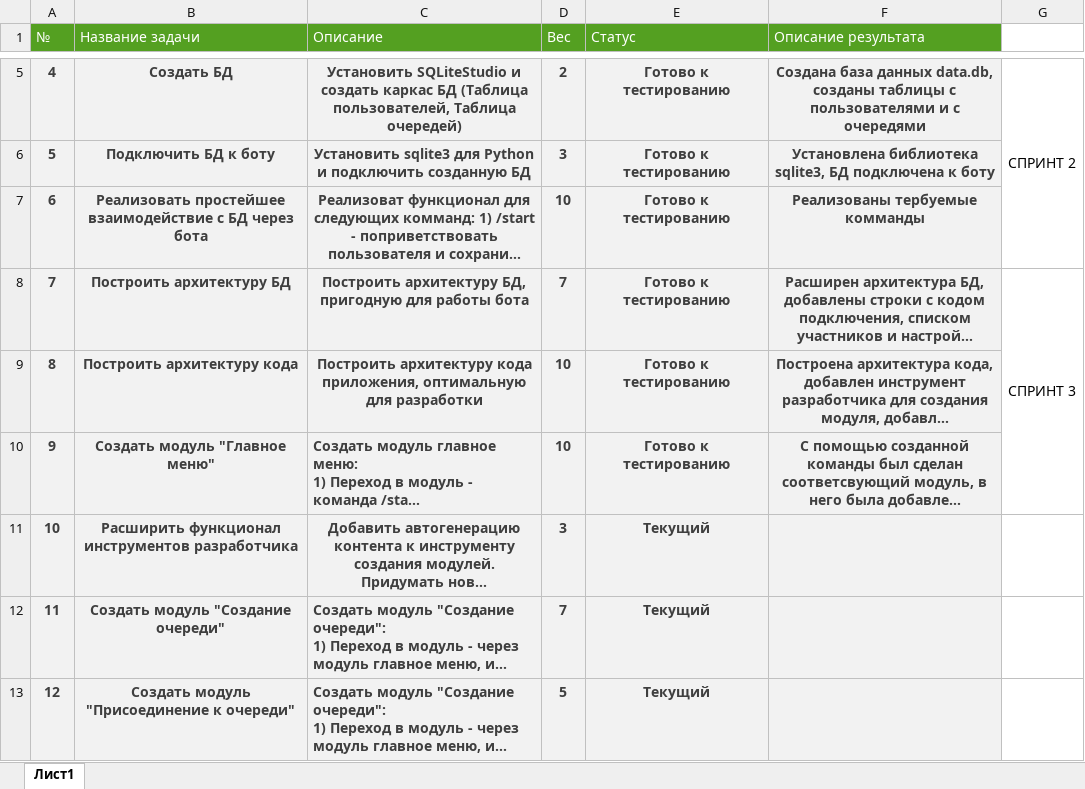
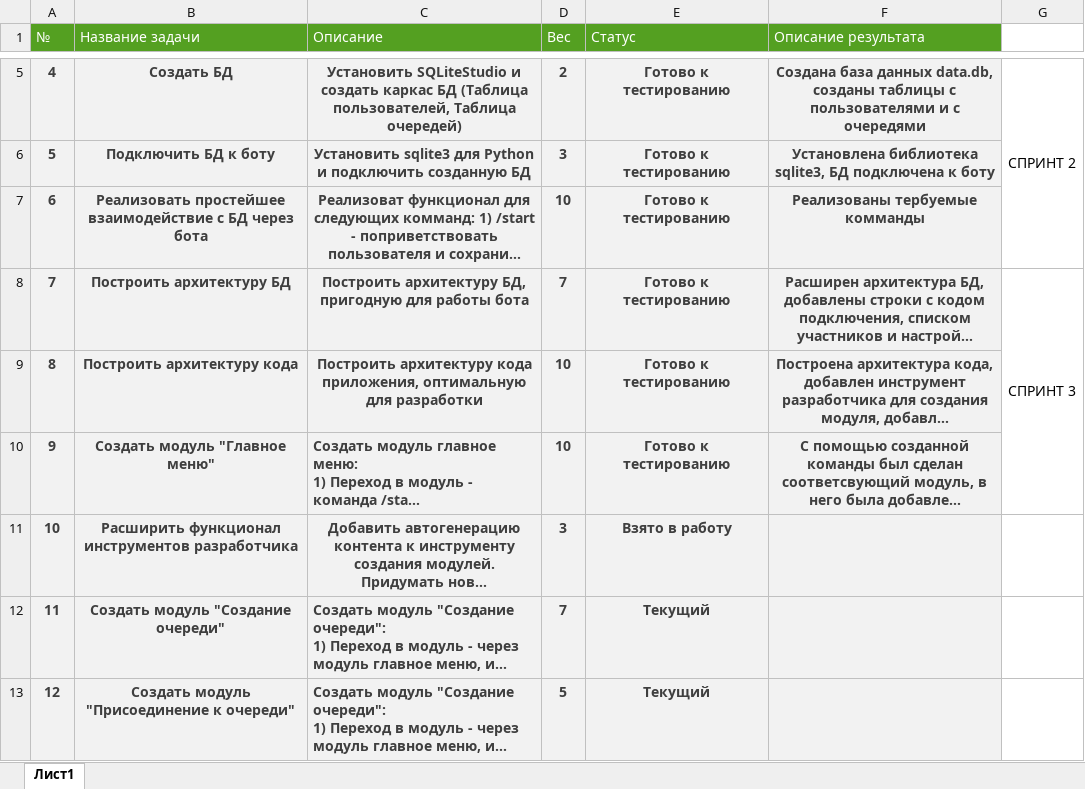
Before and after one commit to Dimakodim/kursovaia-1, an Excel workbook: Бэклог.xlsx, sheet Лист1, drawn as a sheet; only a part is shown, gaps mark what is left out; long unchanged cells end in …; values as stored, in another font and other column widths than the file's, no borders; the diff names each change by its address in the sheet, - before the commit and + after, or states it on an @@ line.

```diff
--- a/Бэклог.xlsx (sheet Лист1)
+++ b/Бэклог.xlsx (sheet Лист1)
-E11 (Статус): Текущий
+E11 (Статус): Взято в работу
```
Also changed, not shown: 1 other file.
